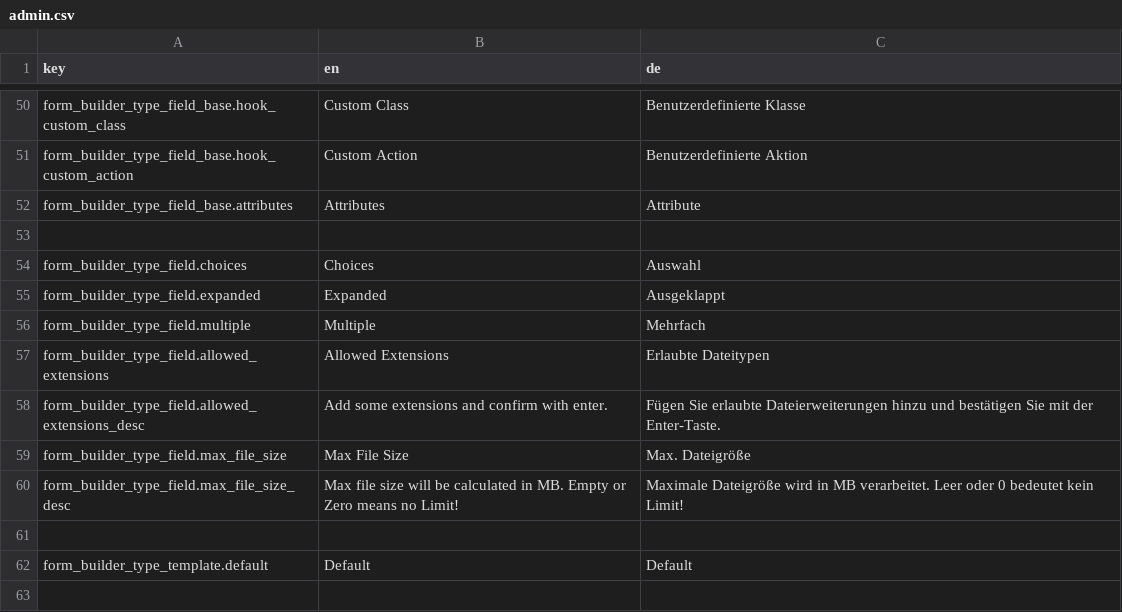
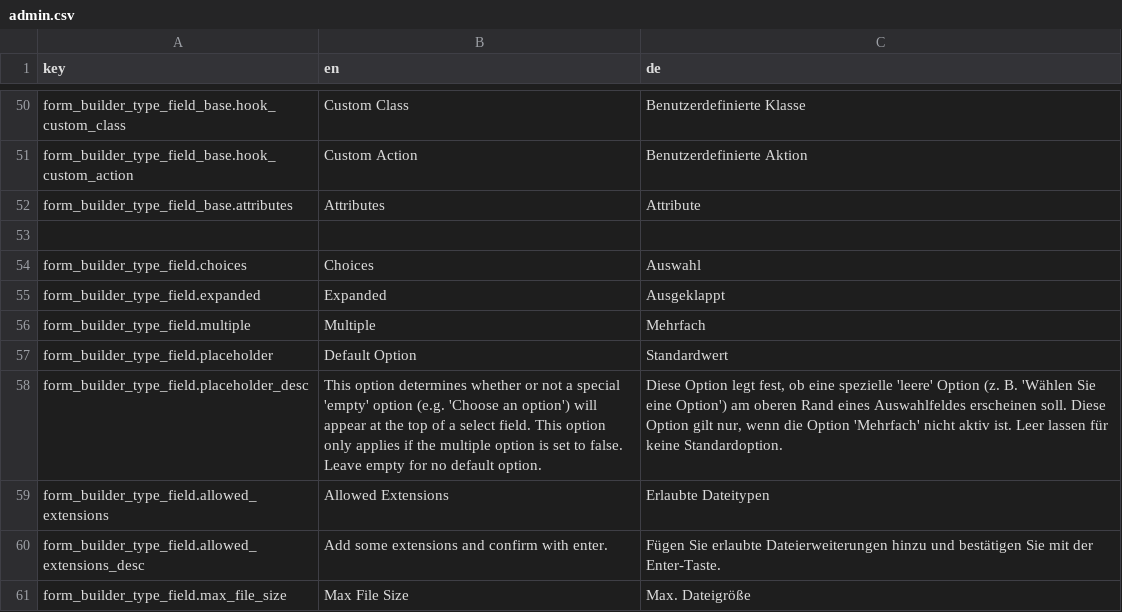
Before and after one commit to dachcom-digital/pimcore-formbuilder, a CSV file: src/FormBuilderBundle/Resources/install/translations/admin.csv, drawn as a sheet; only a part is shown, gaps mark what is left out; the shorter side is filled out with more unchanged rows; the diff names each change by its address in the sheet, - before the commit and + after, or states it on an @@ line.

Commit message:
implement default option transform. implement default value for choice field

```diff
--- a/src/FormBuilderBundle/Resources/install/translations/admin.csv
+++ b/src/FormBuilderBundle/Resources/install/translations/admin.csv
+row 57: form_builder_type_field.placeholder | Default Option | Standardwert
+row 58: form_builder_type_field.placeholder_desc | This option determines whether or not a special 'empty' option (e.g. 'Choose an option') will appear at the top of a select field. This option only applies if the multiple option is set to false. Leave empty for no default option. | Diese Option legt fest, ob eine spezielle 'leere' Option (z. B. 'Wählen Sie eine Option') am oberen Rand eines Auswahlfeldes erscheinen soll. Diese Option gilt nur, wenn die Option 'Mehrfach' nicht aktiv ist. Leer lassen für keine Standardoption.
```
Also changed, not shown: 7 other files.
